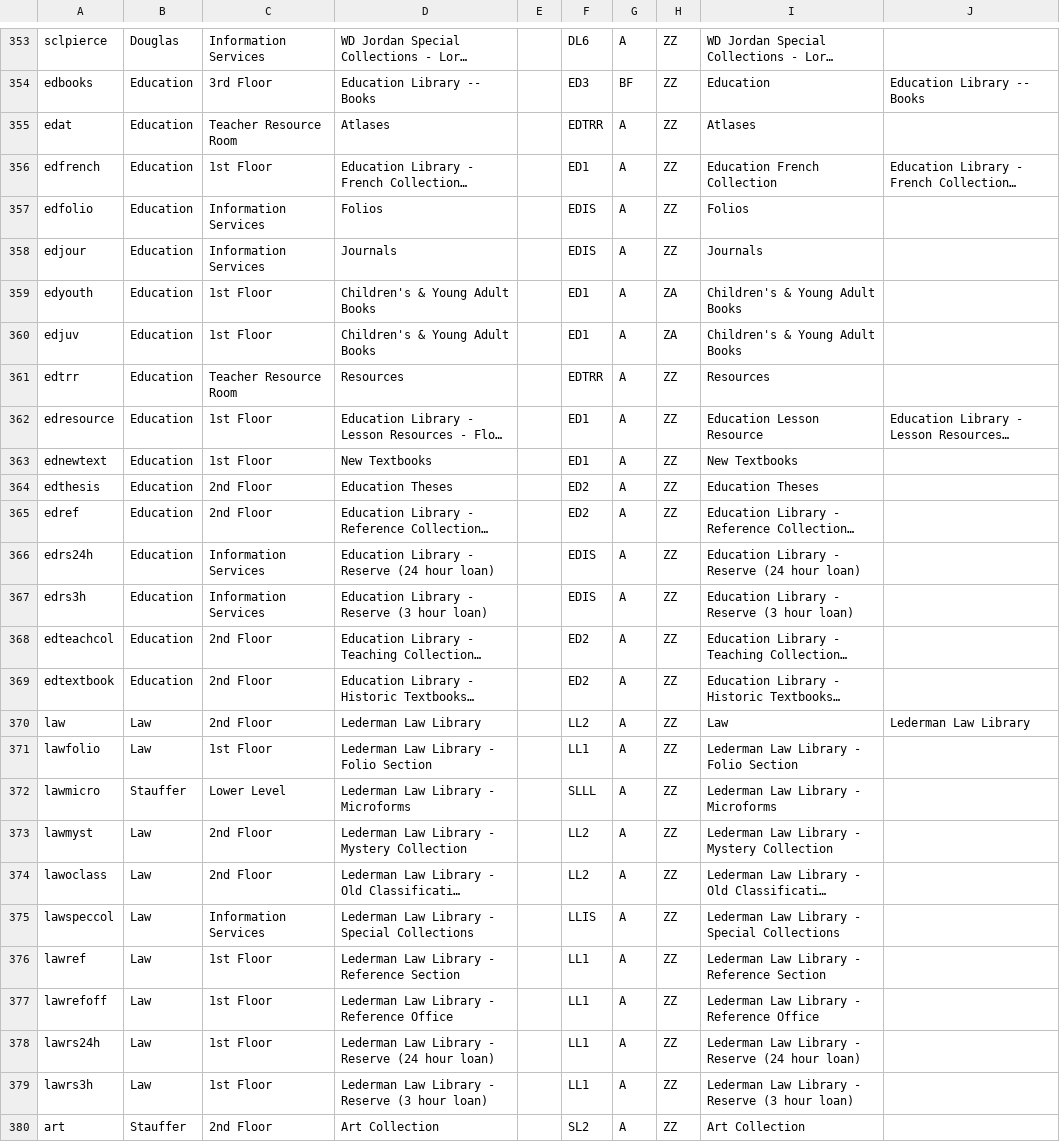
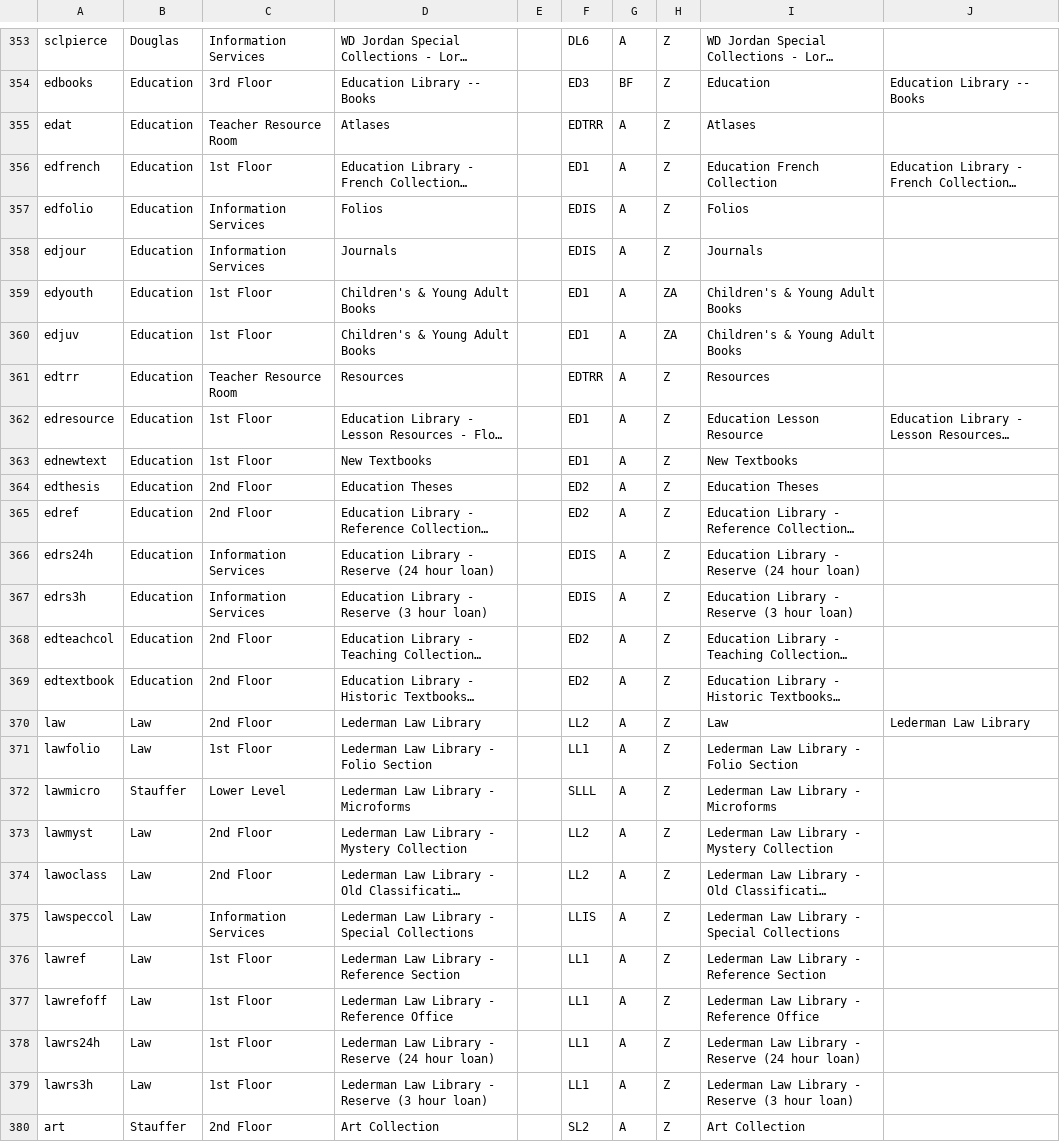
Before and after one commit to qulib/qul-find-on-floorplan, a CSV file: mapping.csv, drawn as a sheet; only a part is shown, gaps mark what is left out; long unchanged cells end in …; the diff covers the shown part only; the diff names each change by its address in the sheet, - before the commit and + after, or states it on an @@ line.

```diff
--- a/mapping.csv
+++ b/mapping.csv
-H353:H358: ZZ
+H353:H358: Z
-H361:H380: ZZ
+H361:H380: Z
```
Also changed, not shown: 2 removed rows and 65 edited cells elsewhere in this file.
